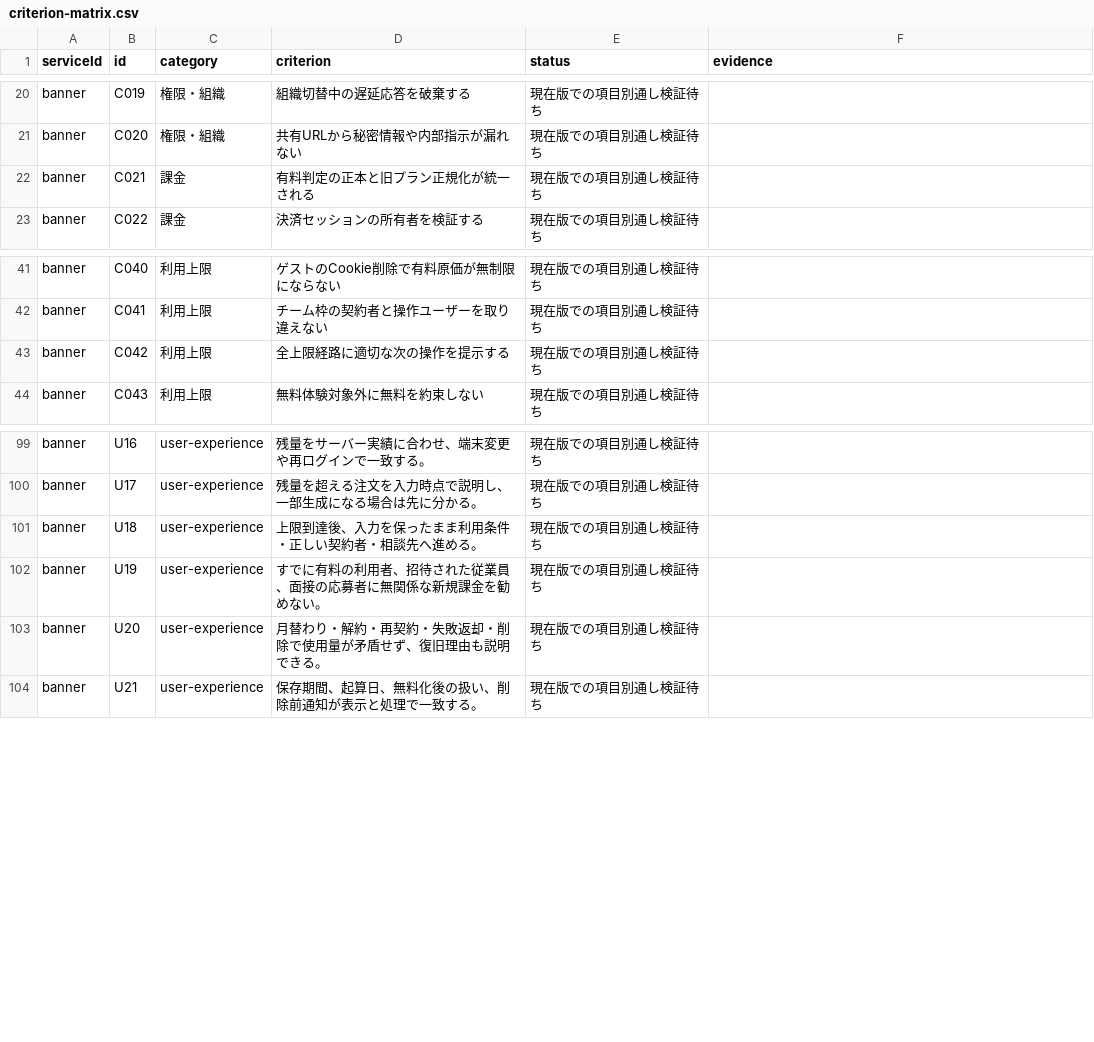
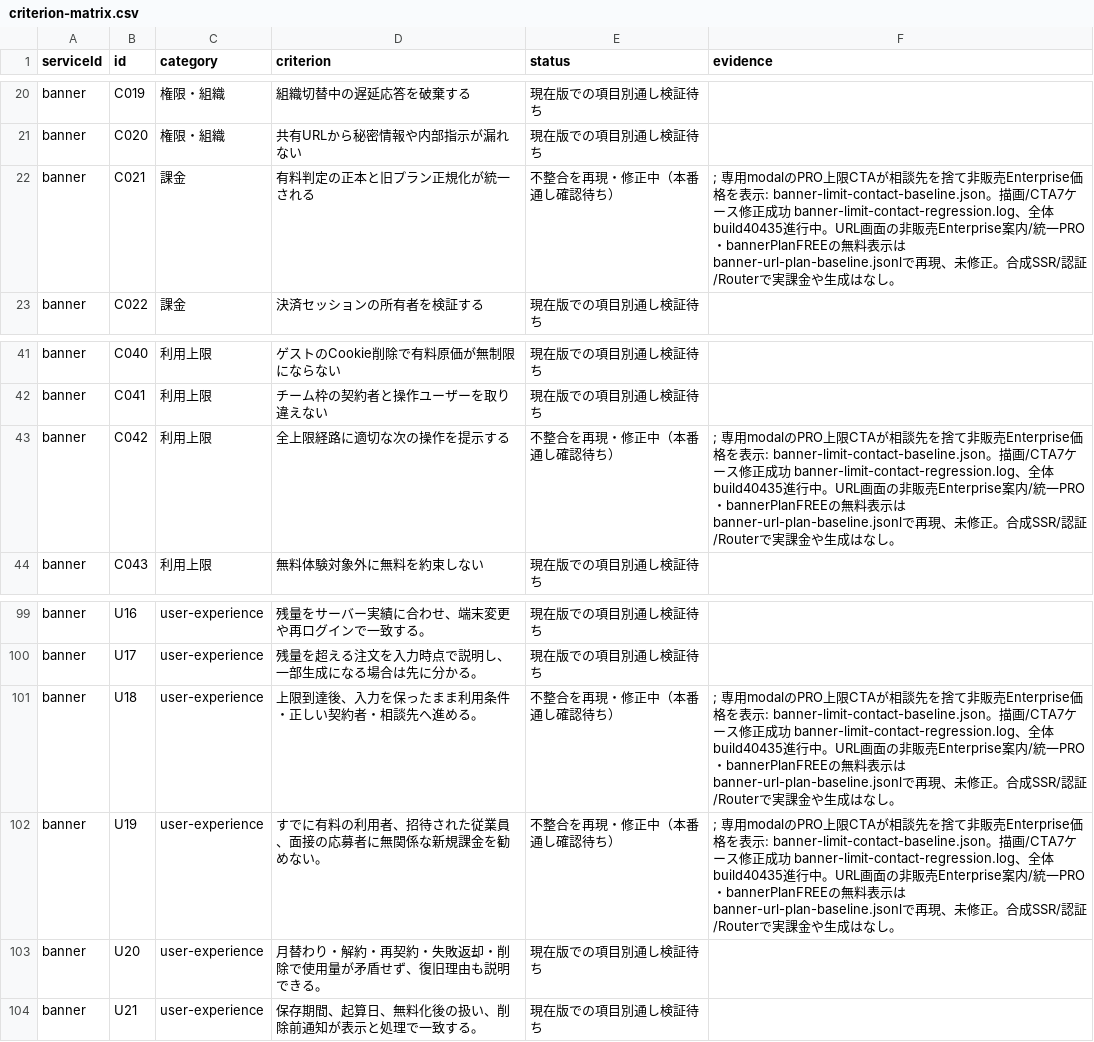
Before and after one commit to k-mitsumori-cmd/doya-ai, a CSV file: docs/audits/2026-10-06-all-services-recheck/criterion-matrix.csv, drawn as a sheet; only a part is shown, gaps mark what is left out.

Commit message:
fix(banner): send paid quota users to additional capacity support

```diff
--- a/docs/audits/2026-10-06-all-services-recheck/criterion-matrix.csv
+++ b/docs/audits/2026-10-06-all-services-recheck/criterion-matrix.csv
@@ -21,3 +21,3 @@ banner,C019,権限・組織,組織切替中の遅延応答を破棄する,現在
 banner,C020,権限・組織,共有URLから秘密情報や内部指示が漏れない,現在版での項目別通し検証待ち,
-banner,C021,課金,有料判定の正本と旧プラン正規化が統一される,現在版での項目別通し検証待ち,
+banner,C021,課金,有料判定の正本と旧プラン正規化が統一される,不整合を再現・修正中（本番通し確認待ち）,; 専用modalのPRO上限CTAが相談先を捨て非販売Enterprise価格を表示: banner-limit-contact-baseline.json。描画/CTA7ケース修正成功 banner-limit-contact-regression.log、全体build40435進行中。URL画面の非販売Enterprise案内/統一PRO・bannerPlanFREEの無料表示はbanner-url-plan-baseline.jsonlで再現、未修正。合成SSR/認証/Routerで実課金や生成はなし。
 banner,C022,課金,決済セッションの所有者を検証する,現在版での項目別通し検証待ち,
@@ -42,3 +42,3 @@ banner,C040,利用上限,ゲストのCookie削除で有料原価が無制限に
 banner,C041,利用上限,チーム枠の契約者と操作ユーザーを取り違えない,現在版での項目別通し検証待ち,
-banner,C042,利用上限,全上限経路に適切な次の操作を提示する,現在版での項目別通し検証待ち,
+banner,C042,利用上限,全上限経路に適切な次の操作を提示する,不整合を再現・修正中（本番通し確認待ち）,; 専用modalのPRO上限CTAが相談先を捨て非販売Enterprise価格を表示: banner-limit-contact-baseline.json。描画/CTA7ケース修正成功 banner-limit-contact-regression.log、全体build40435進行中。URL画面の非販売Enterprise案内/統一PRO・bannerPlanFREEの無料表示はbanner-url-plan-baseline.jsonlで再現、未修正。合成SSR/認証/Routerで実課金や生成はなし。
 banner,C043,利用上限,無料体験対象外に無料を約束しない,現在版での項目別通し検証待ち,
@@ -100,4 +100,4 @@ banner,U16,user-experience,残量をサーバー実績に合わせ、端末変
 banner,U17,user-experience,残量を超える注文を入力時点で説明し、一部生成になる場合は先に分かる。,現在版での項目別通し検証待ち,
-banner,U18,user-experience,上限到達後、入力を保ったまま利用条件・正しい契約者・相談先へ進める。,現在版での項目別通し検証待ち,
-banner,U19,user-experience,すでに有料の利用者、招待された従業員、面接の応募者に無関係な新規課金を勧めない。,現在版での項目別通し検証待ち,
+banner,U18,user-experience,上限到達後、入力を保ったまま利用条件・正しい契約者・相談先へ進める。,不整合を再現・修正中（本番通し確認待ち）,; 専用modalのPRO上限CTAが相談先を捨て非販売Enterprise価格を表示: banner-limit-contact-baseline.json。描画/CTA7ケース修正成功 banner-limit-contact-regression.log、全体build40435進行中。URL画面の非販売Enterprise案内/統一PRO・bannerPlanFREEの無料表示はbanner-url-plan-baseline.jsonlで再現、未修正。合成SSR/認証/Routerで実課金や生成はなし。
+banner,U19,user-experience,すでに有料の利用者、招待された従業員、面接の応募者に無関係な新規課金を勧めない。,不整合を再現・修正中（本番通し確認待ち）,; 専用modalのPRO上限CTAが相談先を捨て非販売Enterprise価格を表示: banner-limit-contact-baseline.json。描画/CTA7ケース修正成功 banner-limit-contact-regression.log、全体build40435進行中。URL画面の非販売Enterprise案内/統一PRO・bannerPlanFREEの無料表示はbanner-url-plan-baseline.jsonlで再現、未修正。合成SSR/認証/Routerで実課金や生成はなし。
 banner,U20,user-experience,月替わり・解約・再契約・失敗返却・削除で使用量が矛盾せず、復旧理由も説明できる。,現在版での項目別通し検証待ち,
```
Also changed, not shown: 13 other files.
